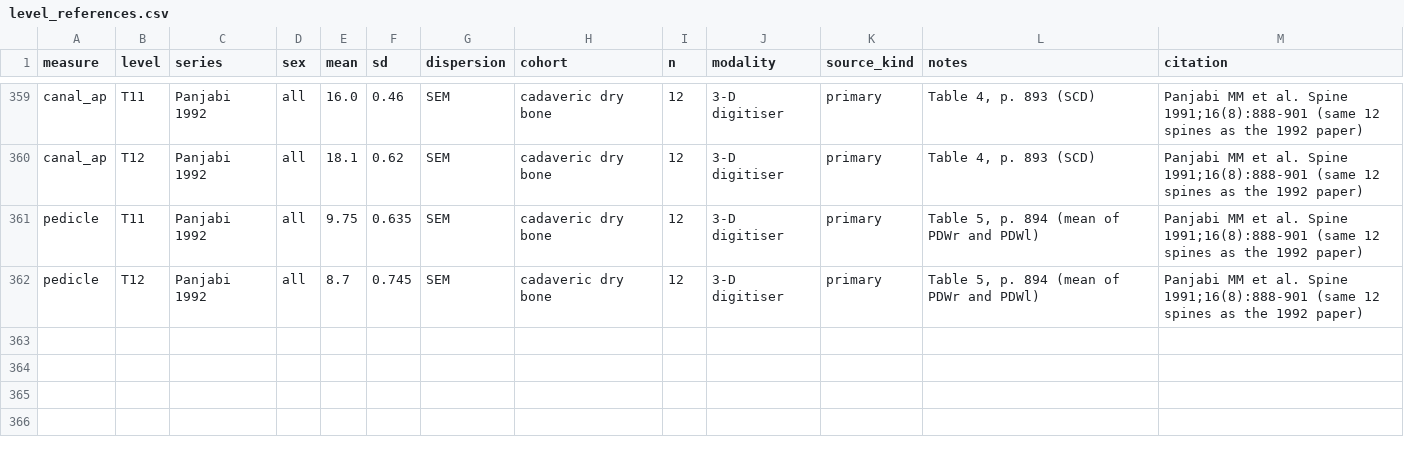
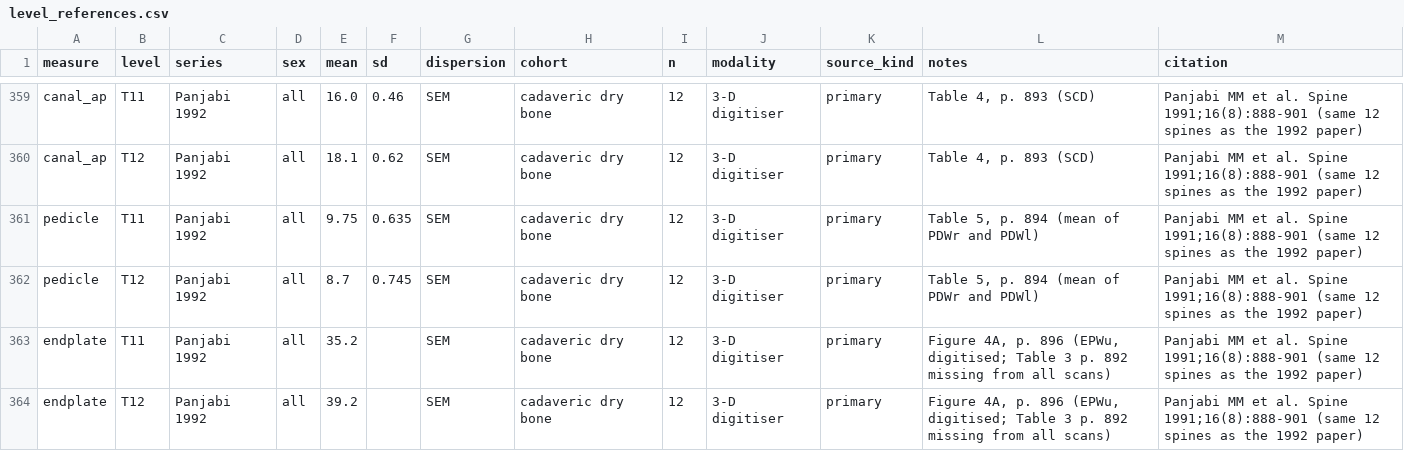
Before and after one commit to Gregory-Schwing-MD-PhD/CTSpinoPelvic1K, a CSV file: morphometrics/level_references.csv, drawn as a sheet; only a part is shown, gaps mark what is left out.

```diff
--- a/morphometrics/level_references.csv
+++ b/morphometrics/level_references.csv
@@ -362 +362,3 @@ pedicle,T11,Panjabi 1992,all,9.75,0.635,SEM,cadaveric dry bone,12,3-D digitiser,
 pedicle,T12,Panjabi 1992,all,8.7,0.745,SEM,cadaveric dry bone,12,3-D digitiser,primary,"Table 5, p. 894 (mean of PDWr and PDWl)",Panjabi MM et al. Spine 1991;16(8):888-901 (same 12 spines as the 1992 paper)
+endplate,T11,Panjabi 1992,all,35.2,,SEM,cadaveric dry bone,12,3-D digitiser,primary,"Figure 4A, p. 896 (EPWu, digitised; Table 3 p. 892 missing from all scans)",Panjabi MM et al. Spine 1991;16(8):888-901 (same 12 spines as the 1992 paper)
+endplate,T12,Panjabi 1992,all,39.2,,SEM,cadaveric dry bone,12,3-D digitiser,primary,"Figure 4A, p. 896 (EPWu, digitised; Table 3 p. 892 missing from all scans)",Panjabi MM et al. Spine 1991;16(8):888-901 (same 12 spines as the 1992 paper)
```
Also changed, not shown: 17 other files.
